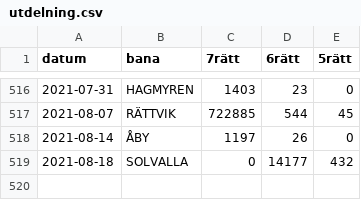
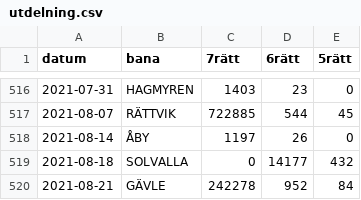
Before and after one commit to carokanns/Trav, a CSV file: spel/utdelning.csv, drawn as a sheet; only a part is shown, gaps mark what is left out.

```diff
--- a/spel/utdelning.csv
+++ b/spel/utdelning.csv
@@ -519 +519,2 @@ datum,bana,7rätt,6rätt,5rätt
 2021-08-18,SOLVALLA,0,14177,432
+2021-08-21,GÄVLE,242278,952,84
```
Also changed, not shown: spel/version 3/catboost_info/learn_error.tsv, spel/version 3/catboost_info/time_left.tsv, 8 other files.
